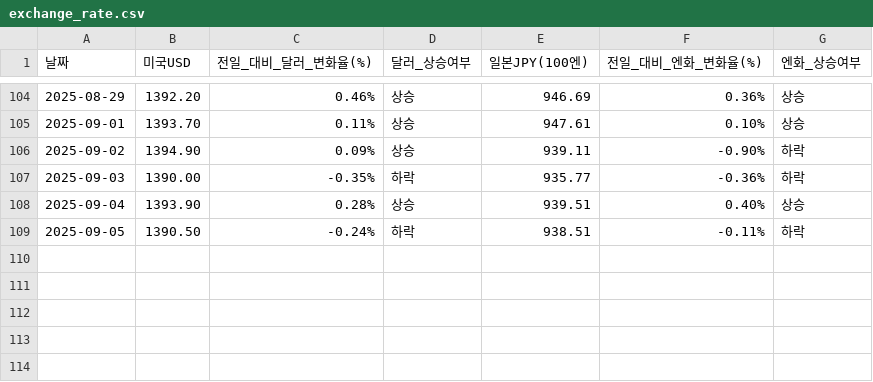
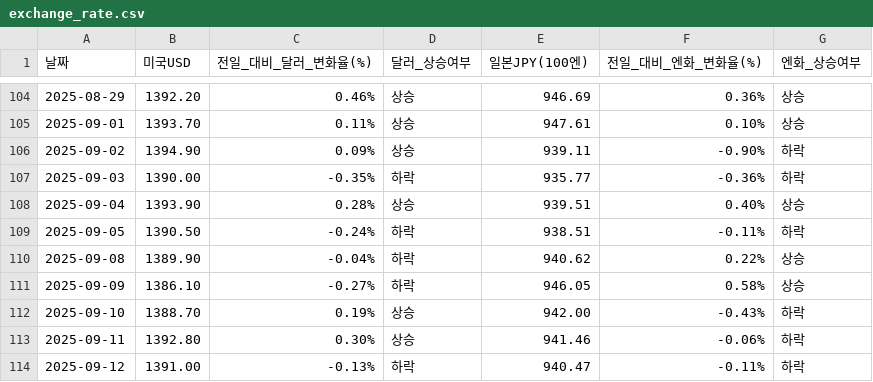
Before and after one commit to YMDarkness/Web_Crawling, a CSV file: market_index/exchange_rate.csv, drawn as a sheet; only a part is shown, gaps mark what is left out.

Commit message:
엔, 달러 환율

```diff
--- a/market_index/exchange_rate.csv
+++ b/market_index/exchange_rate.csv
@@ -109 +109,6 @@
 2025-09-05,1390.50,-0.24%,하락,938.51,-0.11%,하락
+2025-09-08,1389.90,-0.04%,하락,940.62,0.22%,상승
+2025-09-09,1386.10,-0.27%,하락,946.05,0.58%,상승
+2025-09-10,1388.70,0.19%,상승,942.00,-0.43%,하락
+2025-09-11,1392.80,0.30%,상승,941.46,-0.06%,하락
+2025-09-12,1391.00,-0.13%,하락,940.47,-0.11%,하락
```
